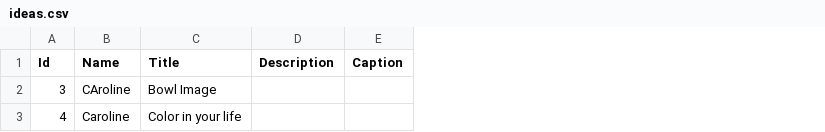
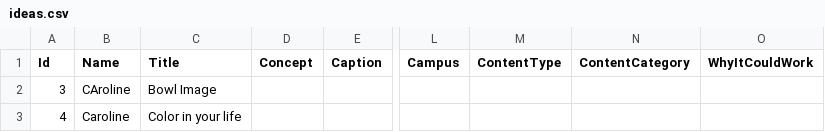
Before and after one commit to cvcunningham/LTP-MKT, a CSV file: mockup_1/api/Data/ideas.csv, drawn as a sheet; only a part is shown, gaps mark what is left out; removed rows and columns are numbered as before the commit, all else as after; the diff names each change by its address in the sheet, - before the commit and + after, or states it on an @@ line.

```diff
--- a/mockup_1/api/Data/ideas.csv
+++ b/mockup_1/api/Data/ideas.csv
-column D (Description), empty
+column D (Concept), empty
+column L (Campus), empty
+column M (ContentType), empty
+column N (ContentCategory), empty
+column O (WhyItCouldWork), empty
```
Also changed, not shown: 20 other files.
